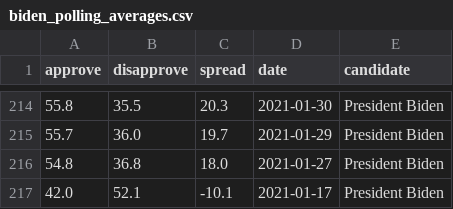
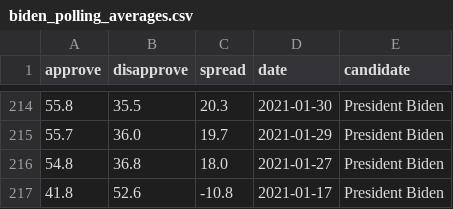
Before and after one commit to stiles/biden-polls, a CSV file: data/processed/biden_polling_averages.csv, drawn as a sheet; only a part is shown, gaps mark what is left out.

```diff
--- a/data/processed/biden_polling_averages.csv
+++ b/data/processed/biden_polling_averages.csv
@@ -216,2 +216,2 @@ approve,disapprove,spread,date,candidate
 54.8,36.8,18.0,2021-01-27,President Biden
-42.0,52.1,-10.1,2021-01-17,President Biden
+41.8,52.6,-10.8,2021-01-17,President Biden
```
Also changed, not shown: data/processed/biden_polling_averages_long.csv.
